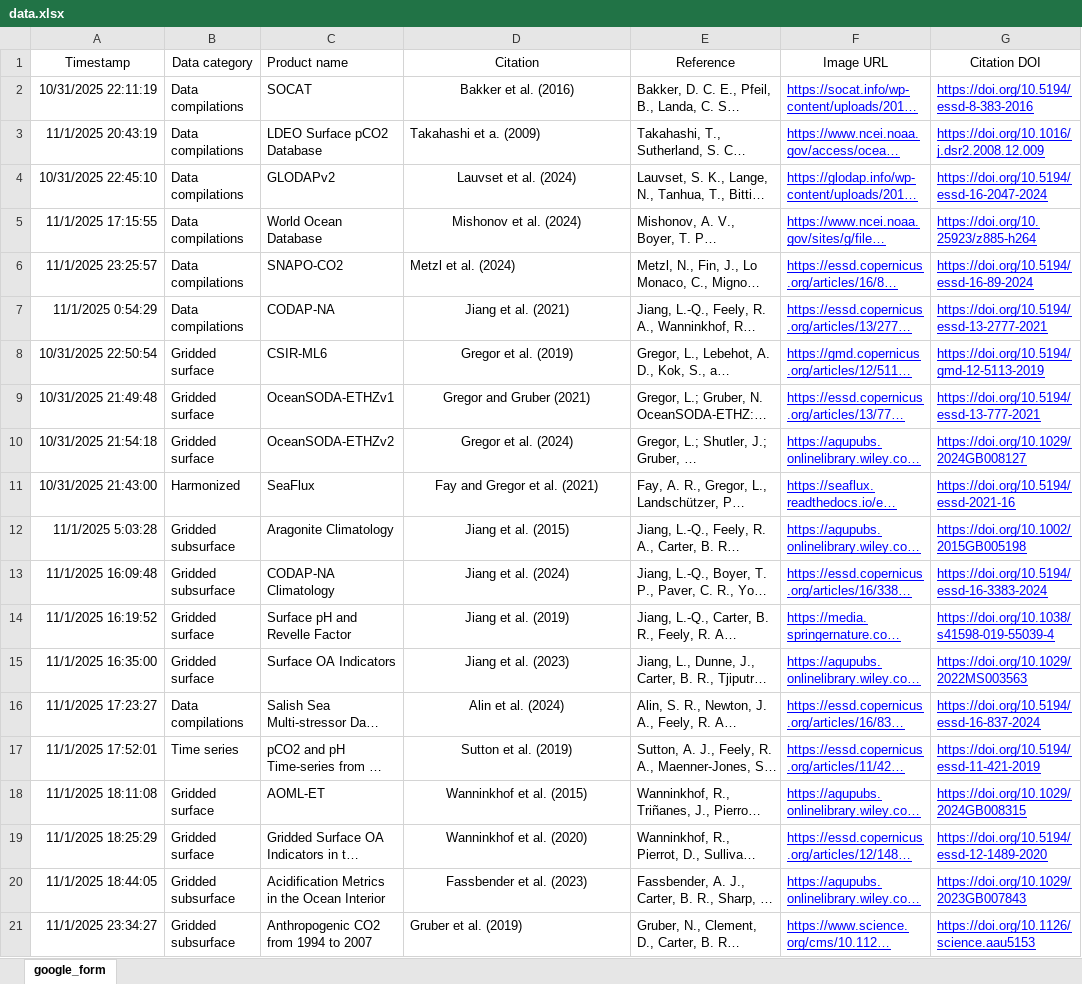
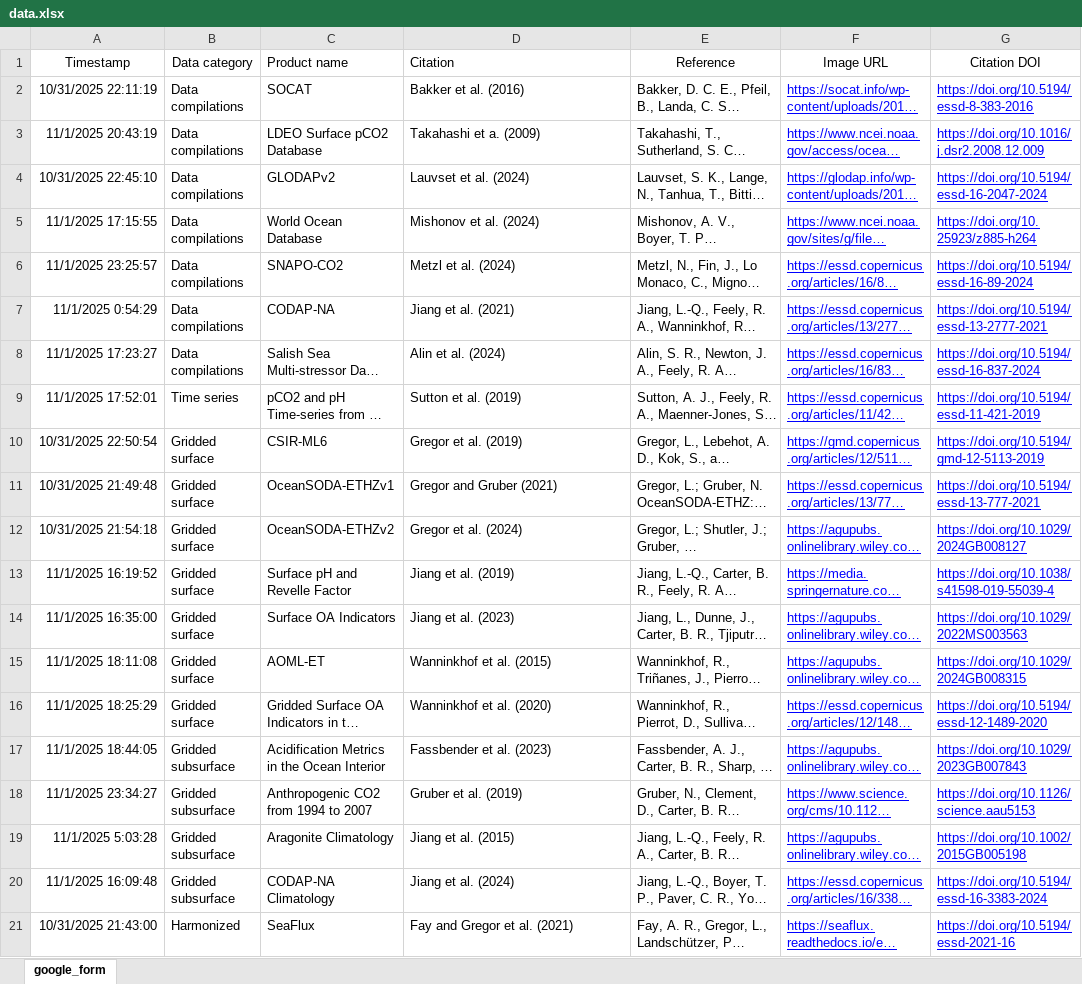
Before and after one commit to OceanCO2/co2-products, an Excel workbook: docs/data.xlsx, sheet google_form, drawn as a sheet; only a part is shown; long unchanged cells end in …; values as stored, in another font and other column widths than the file's, no borders; charts and pictures and conditional formats and table styles not drawn; addresses are those after the commit; the diff names each change by its address in the sheet, - before the commit and + after, or states it on an @@ line.

```diff
--- a/docs/data.xlsx (sheet google_form)
+++ b/docs/data.xlsx (sheet google_form)
-D1:D2 alignment: center
+D1:D2 alignment: left
-D4:D5 alignment: center
+D4:D5 alignment: left
-D7 alignment: center
+D7 alignment: left
@@ row 16 moved to row 8: 11/1/2025 17:23:27 @@
@@ row 17 moved to row 9: 11/1/2025 17:52:01 @@
-D10:D12 alignment: center
+D10:D12 alignment: left
-D13:D14 alignment: center
+D13:D14 alignment: left
-D15:D17 alignment: center
+D15:D17 alignment: left
@@ row 12 moved to row 19: 11/1/2025 5:03:28 @@
@@ row 13 moved to row 20: 11/1/2025 16:09:48 @@
@@ row 11 moved to row 21: 10/31/2025 21:43:00 @@
```
Also changed, not shown: 1 other file.
